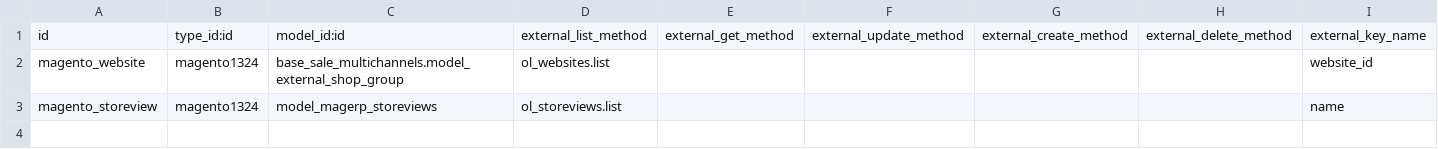
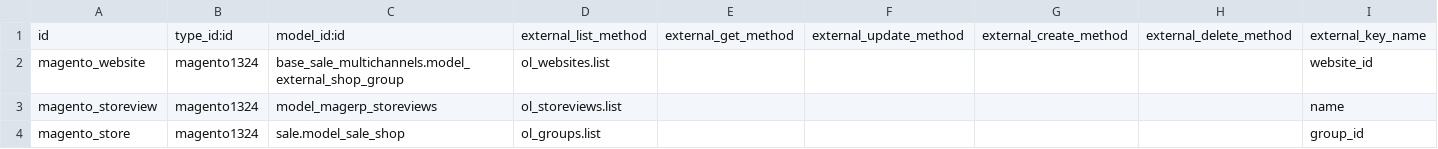
Before and after one commit to vnc-biz/openerp-magento, a CSV file: settings/external.mapping.template.csv, drawn as a sheet; the diff names each change by its address in the sheet, - before the commit and + after, or states it on an @@ line.

```diff
--- a/settings/external.mapping.template.csv
+++ b/settings/external.mapping.template.csv
+row 4: magento_store | magento1324 | sale.model_sale_shop | ol_groups.list |  |  |  |  | group_id
```
Also changed, not shown: settings/external.mappinglines.template.csv, 2 other files.
